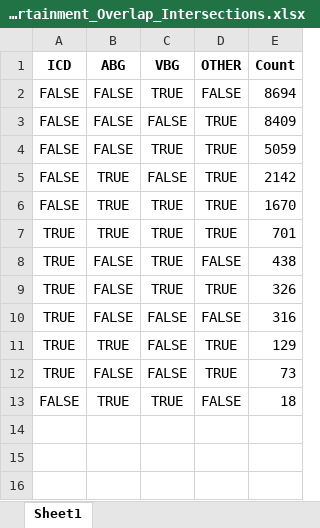
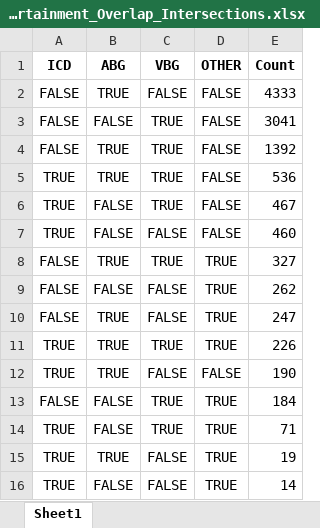
Before and after one commit to reblocke/Hypercap-CC-NLP, an Excel workbook: Ascertainment_Overlap_Intersections.xlsx, sheet Sheet1, drawn as a sheet; values as stored, in another font and other column widths than the file's, no borders; removed rows and columns are numbered as before the commit, all else as after; the diff names each change by its address in the sheet, - before the commit and + after, or states it on an @@ line.

```diff
--- a/Ascertainment_Overlap_Intersections.xlsx (sheet Sheet1)
+++ b/Ascertainment_Overlap_Intersections.xlsx (sheet Sheet1)
+row 2: FALSE | TRUE | FALSE | FALSE | 4333
-E3 (Count): 8694
+E3 (Count): 3041
+row 4: FALSE | TRUE | TRUE | FALSE | 1392
+row 5: TRUE | TRUE | TRUE | FALSE | 536
+row 6: TRUE | FALSE | TRUE | FALSE | 467
+row 7: TRUE | FALSE | FALSE | FALSE | 460
+row 8: FALSE | TRUE | TRUE | TRUE | 327
-E9 (Count): 8409
+E9 (Count): 262
-row 4: FALSE | FALSE | TRUE | TRUE | 5059
-E10 (Count): 2142
+E10 (Count): 247
-row 6: FALSE | TRUE | TRUE | TRUE | 1670
-E11 (Count): 701
+E11 (Count): 226
-B12 (ABG): FALSE
+B12 (ABG): TRUE
-C12 (VBG): TRUE
+C12 (VBG): FALSE
-E12 (Count): 438
+E12 (Count): 190
+row 13: FALSE | FALSE | TRUE | TRUE | 184
-E14 (Count): 326
+E14 (Count): 71
-row 10: TRUE | FALSE | FALSE | FALSE | 316
-E15 (Count): 129
+E15 (Count): 19
-E16 (Count): 73
+E16 (Count): 14
-row 13: FALSE | TRUE | TRUE | FALSE | 18
```
Also changed, not shown: ICD_vs_Gas_Performance.xlsx, Symptom_Composition_Pivot_ChartReady.xlsx, 24 other files.
